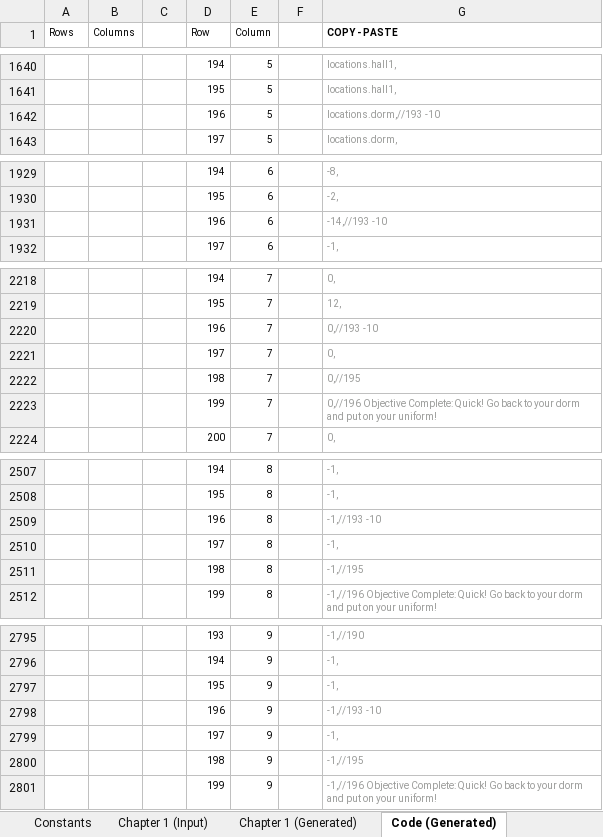
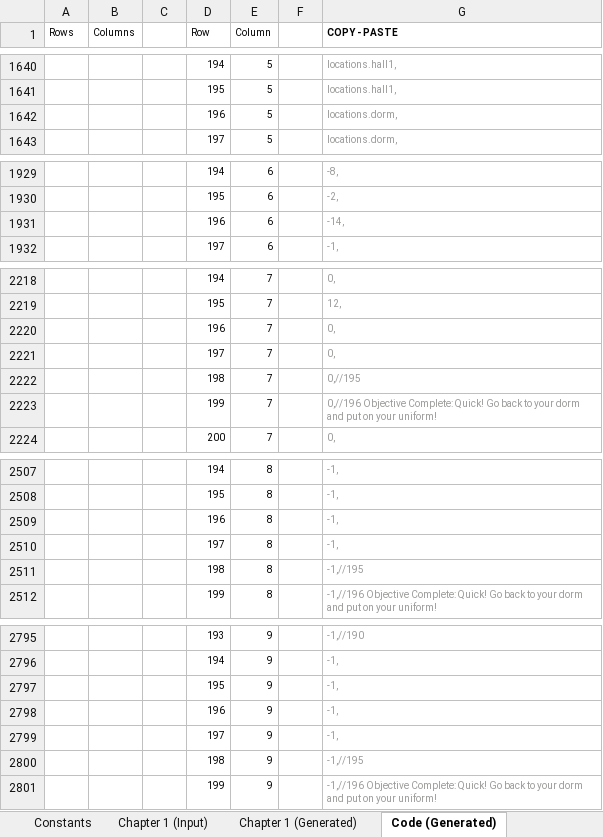
Before and after one commit to Lightshadow226/se, an Excel workbook: chapters (excel)/SE - Chapter 1 Input.xlsx, sheet Code (Generated), drawn as a sheet; only a part is shown, gaps mark what is left out; values as stored, in another font and other column widths than the file's, no borders; the diff covers the shown part only; the diff names each change by its address in the sheet, - before the commit and + after, or states it on an @@ line.

```diff
--- a/chapters (excel)/SE - Chapter 1 Input.xlsx (sheet Code (Generated))
+++ b/chapters (excel)/SE - Chapter 1 Input.xlsx (sheet Code (Generated))
-G1642 (COPY - PASTE): locations.dorm,//193 -10
+G1642 (COPY - PASTE): locations.dorm,
-G1931 (COPY - PASTE): -14,//193 -10
+G1931 (COPY - PASTE): -14,
-G2220 (COPY - PASTE): 0,//193 -10
+G2220 (COPY - PASTE): 0,
-G2509 (COPY - PASTE): -1,//193 -10
+G2509 (COPY - PASTE): -1,
-G2798 (COPY - PASTE): -1,//193 -10
+G2798 (COPY - PASTE): -1,
```
Also changed, not shown: 16 edited cells elsewhere in this sheet, sheet Chapter 1 (Generated), sheet Chapter 1 (Input), 12 other files.
